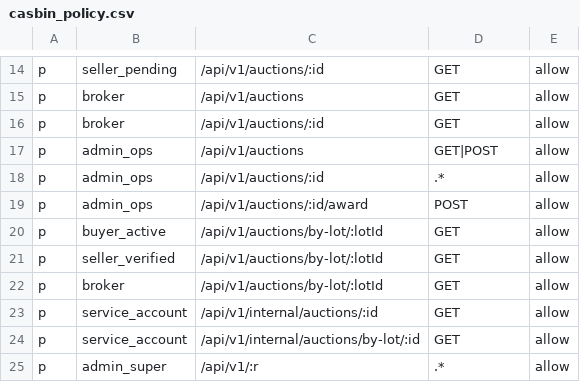
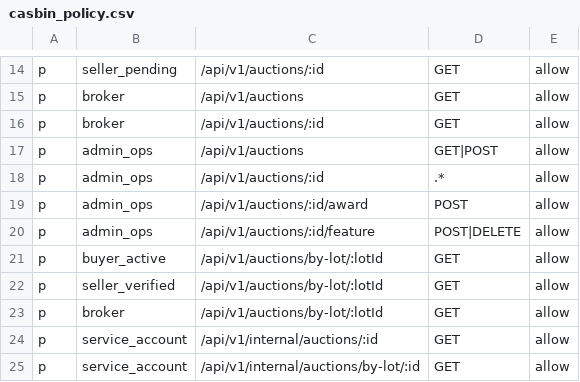
Before and after one commit to Gonzo84/spinlogisticsinc-auctions, a CSV file: services/auction-engine/src/main/resources/casbin_policy.csv, drawn as a sheet; only a part is shown, gaps mark what is left out; the shorter side is filled out with more unchanged rows; the diff names each change by its address in the sheet, - before the commit and + after, or states it on an @@ line.

```diff
--- a/services/auction-engine/src/main/resources/casbin_policy.csv
+++ b/services/auction-engine/src/main/resources/casbin_policy.csv
+row 20: p | admin_ops | /api/v1/auctions/:id/feature | POST|DELETE | allow
```
Also changed, not shown: 36 other files.
